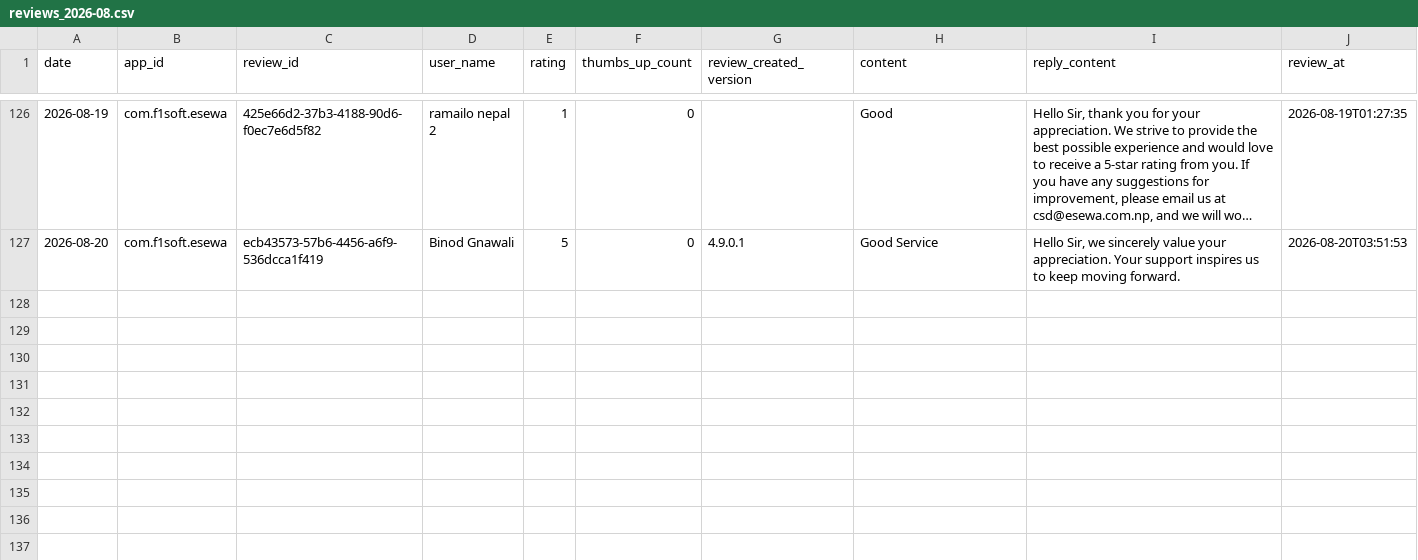
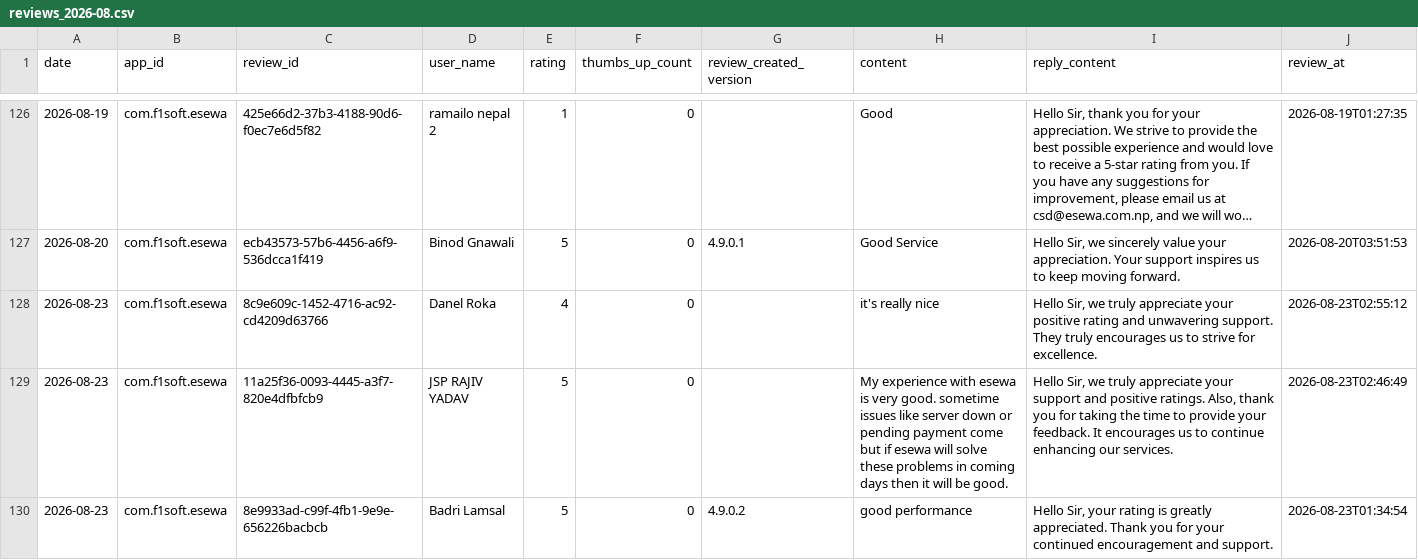
Before and after one commit to g10drasingh/App-Install-Tracker, a CSV file: data/reviews_2026-08.csv, drawn as a sheet; only a part is shown, gaps mark what is left out; long unchanged cells end in ….

```diff
--- a/data/reviews_2026-08.csv
+++ b/data/reviews_2026-08.csv
@@ -127 +127,4 @@ date,app_id,review_id,user_name,rating,thumbs_up_count,review_created_version,co
 2026-08-20,com.f1soft.esewa,ecb43573-57b6-4456-a6f9-536dcca1f419,Binod Gnawali,5,0,4.9.0.1,Good Service,"Hello Sir, we sincerely value your appreciation. Your support inspires us to keep moving forward.",2026-08-20T03:51:53
+2026-08-23,com.f1soft.esewa,8c9e609c-1452-4716-ac92-cd4209d63766,Danel Roka,4,0,,it's really nice,"Hello Sir, we truly appreciate your positive rating and unwavering support. They truly encourages us to strive for excellence.",2026-08-23T02:55:12
+2026-08-23,com.f1soft.esewa,11a25f36-0093-4445-a3f7-820e4dfbfcb9,JSP RAJIV YADAV,5,0,,My experience with esewa is very good. sometime issues like server down or pending payment come but if esewa will solve these problems in coming days then it will be good.,"Hello Sir, we truly appreciate your support and positive ratings. Also, thank you for taking the time to provide your feedback. It encourages us to continue enhancing our services.",2026-08-23T02:46:49
+2026-08-23,com.f1soft.esewa,8e9933ad-c99f-4fb1-9e9e-656226bacbcb,Badri Lamsal,5,0,4.9.0.2,good performance,"Hello Sir, your rating is greatly appreciated. Thank you for your continued encouragement and support.",2026-08-23T01:34:54
```
Also changed, not shown: data/app_installs.csv.
